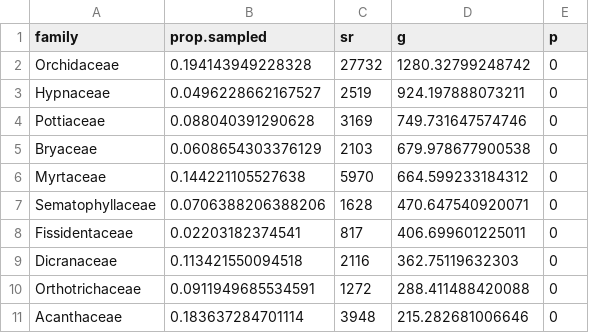
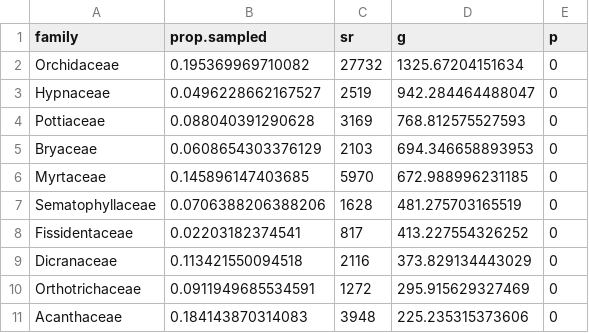
Before and after one commit to traitecoevo/sTEP_overlap, a CSV file: tables/genbank_families_ranking.csv, drawn as a sheet.

```diff
--- a/tables/genbank_families_ranking.csv
+++ b/tables/genbank_families_ranking.csv
@@ -1,11 +1,11 @@
 family,prop.sampled,sr,g,p
-Orchidaceae,0.194143949228328,27732,1280.32799248742,0
-Hypnaceae,0.0496228662167527,2519,924.197888073211,0
-Pottiaceae,0.088040391290628,3169,749.731647574746,0
-Bryaceae,0.0608654303376129,2103,679.978677900538,0
-Myrtaceae,0.144221105527638,5970,664.599233184312,0
-Sematophyllaceae,0.0706388206388206,1628,470.647540920071,0
-Fissidentaceae,0.02203182374541,817,406.699601225011,0
-Dicranaceae,0.113421550094518,2116,362.75119632303,0
-Orthotrichaceae,0.0911949685534591,1272,288.411488420088,0
-Acanthaceae,0.183637284701114,3948,215.282681006646,0
+Orchidaceae,0.195369969710082,27732,1325.67204151634,0
+Hypnaceae,0.0496228662167527,2519,942.284464488047,0
+Pottiaceae,0.088040391290628,3169,768.812575527593,0
+Bryaceae,0.0608654303376129,2103,694.346658893953,0
+Myrtaceae,0.145896147403685,5970,672.988996231185,0
+Sematophyllaceae,0.0706388206388206,1628,481.275703165519,0
+Fissidentaceae,0.02203182374541,817,413.227554326252,0
+Dicranaceae,0.113421550094518,2116,373.829134443029,0
+Orthotrichaceae,0.0911949685534591,1272,295.915629327469,0
+Acanthaceae,0.184143870314083,3948,225.235315373606,0
```
Also changed, not shown: tables/gbif_families_ranking.csv, tables/try_families_ranking.csv, 14 other files.
